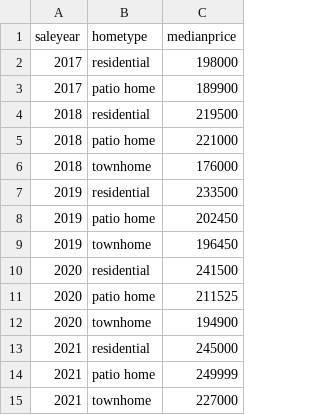
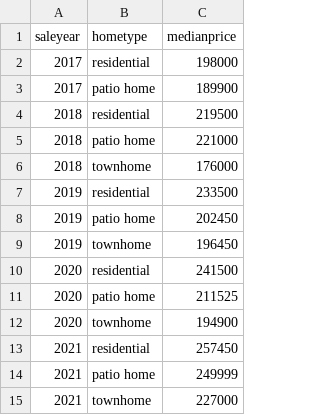
Before and after one commit to robhanssen/glenlake-homesales-old, a CSV file: data/median-price.csv, drawn as a sheet.

```diff
--- a/data/median-price.csv
+++ b/data/median-price.csv
@@ -12,3 +12,3 @@ saleyear,hometype,medianprice
 2020,townhome,194900
-2021,residential,245000
+2021,residential,257450
 2021,patio home,249999
```
Also changed, not shown: data/homesales_processeddata.csv, data/listing-overview-by-year.csv, 16 other files.
